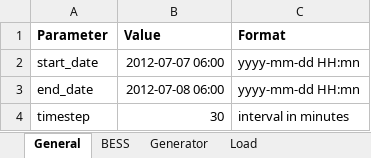
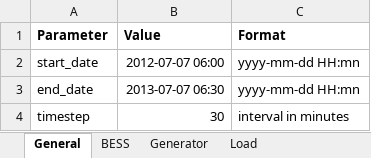
Before and after one commit to JCARNEIROX/GridFlexPy, an Excel workbook: data/spreadsheets/teste_sheet.xlsx, sheet General, drawn as a sheet; values as stored, in another font and other column widths than the file's, no borders; the diff names each change by its address in the sheet, - before the commit and + after, or states it on an @@ line.

```diff
--- a/data/spreadsheets/teste_sheet.xlsx (sheet General)
+++ b/data/spreadsheets/teste_sheet.xlsx (sheet General)
-B3 (Value): 2012-07-08 06:00
+B3 (Value): 2013-07-07 06:30
```
Also changed, not shown: data/spreadsheets/sheet_IEEE13Node.xlsx, 23 other files.
